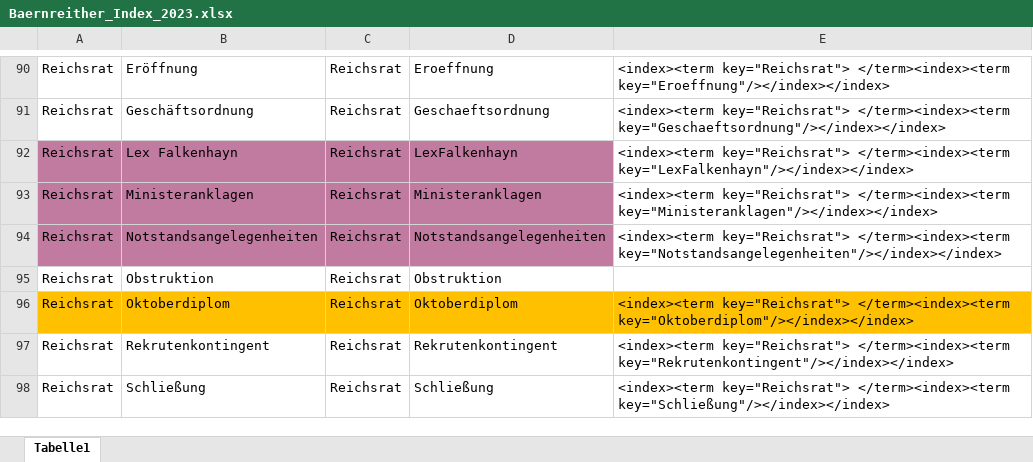
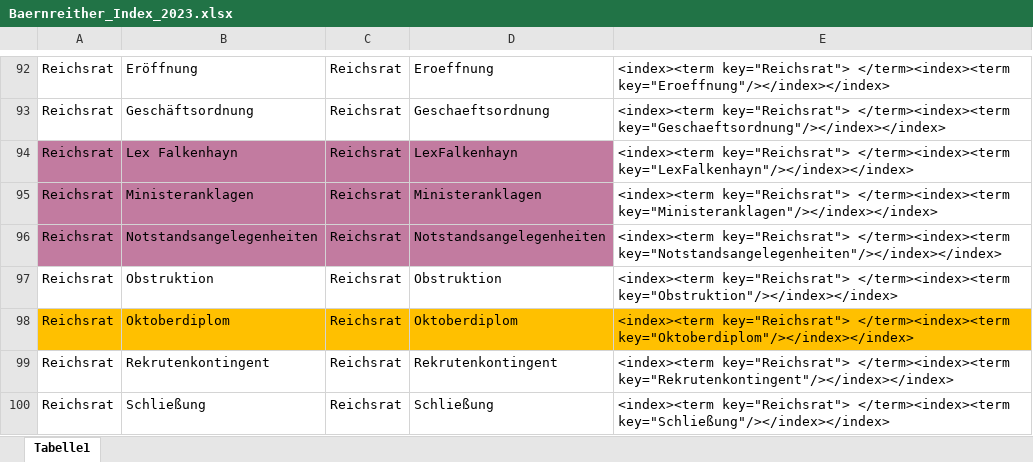
Before and after one commit to KfNGOe/baernreither-app, an Excel workbook: data/xlsx/Baernreither_Index_2023.xlsx, sheet Tabelle1, drawn as a sheet; only a part is shown, gaps mark what is left out; values as stored, in another font and other column widths than the file's, no borders; addresses are those after the commit; the diff covers the shown part only; the diff names each change by its address in the sheet, - before the commit and + after, or states it on an @@ line.

```diff
--- a/data/xlsx/Baernreither_Index_2023.xlsx (sheet Tabelle1)
+++ b/data/xlsx/Baernreither_Index_2023.xlsx (sheet Tabelle1)
-E97: (empty)
+E97: <index><term key="Reichsrat"> </term><index><term key="Obstruktion"/></index></index>
```
Also changed, not shown: 4 added rows, 1 removed row and 1 edited cell elsewhere in this sheet, data/xlsx/Baernreither_Personenregister_2024.xlsx, data/xlsx/Baernreither_orgNames_2023.xlsx, 1 other file.
